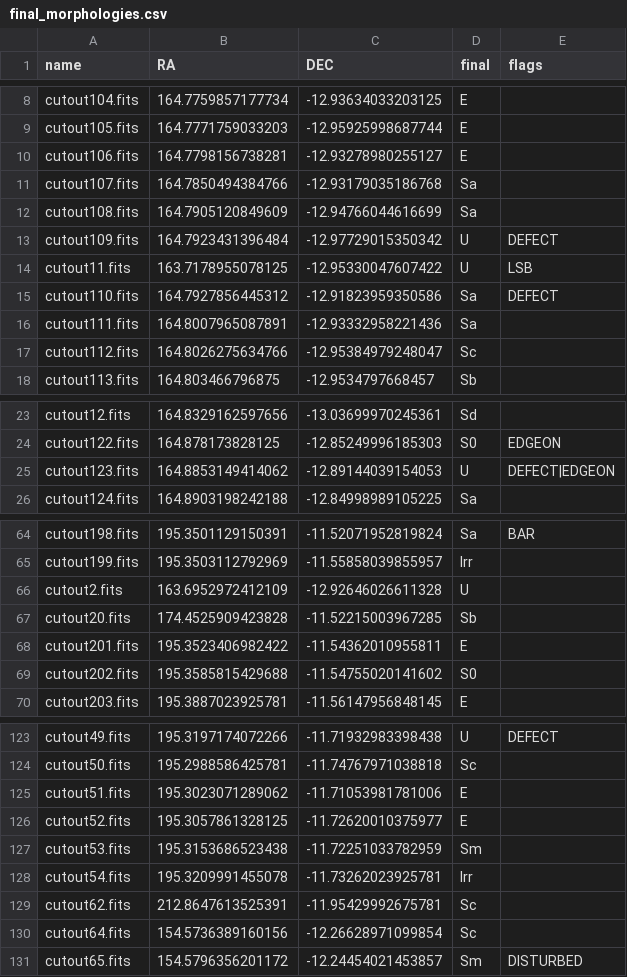
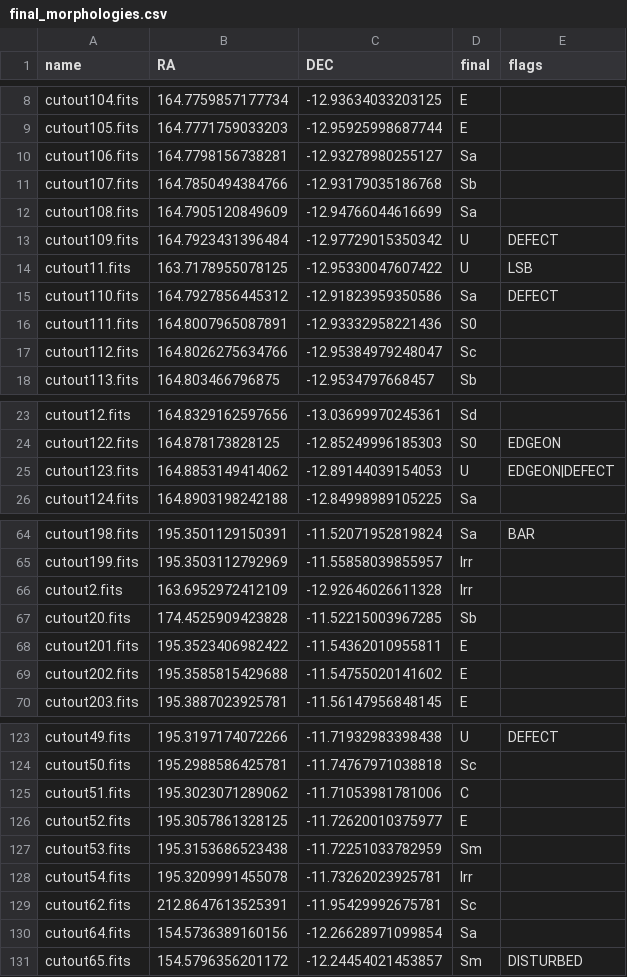
Before and after one commit to matthewkirby/ediscs_outskirts_morphologies, a CSV file: classifications/final_morphologies.csv, drawn as a sheet; only a part is shown, gaps mark what is left out; the diff covers the shown part only.

```diff
--- a/classifications/final_morphologies.csv
+++ b/classifications/final_morphologies.csv
@@ -9,4 +9,4 @@ cutout104.fits,164.7759857177734,-12.93634033203125,E,
 cutout105.fits,164.7771759033203,-12.95925998687744,E,
-cutout106.fits,164.7798156738281,-12.93278980255127,E,
-cutout107.fits,164.7850494384766,-12.93179035186768,Sa,
+cutout106.fits,164.7798156738281,-12.93278980255127,Sa,
+cutout107.fits,164.7850494384766,-12.93179035186768,Sb,
 cutout108.fits,164.7905120849609,-12.94766044616699,Sa,
@@ -15,3 +15,3 @@ cutout11.fits,163.7178955078125,-12.95330047607422,U,LSB
 cutout110.fits,164.7927856445312,-12.91823959350586,Sa,DEFECT
-cutout111.fits,164.8007965087891,-12.93332958221436,Sa,
+cutout111.fits,164.8007965087891,-12.93332958221436,S0,
 cutout112.fits,164.8026275634766,-12.95384979248047,Sc,
@@ -24,3 +24,3 @@ cutout12.fits,164.8329162597656,-13.03699970245361,Sd,
 cutout122.fits,164.878173828125,-12.85249996185303,S0,EDGEON
-cutout123.fits,164.8853149414062,-12.89144039154053,U,DEFECT|EDGEON
+cutout123.fits,164.8853149414062,-12.89144039154053,U,EDGEON|DEFECT
 cutout124.fits,164.8903198242188,-12.84998989105225,Sa,
@@ -65,6 +65,6 @@ cutout198.fits,195.3501129150391,-11.52071952819824,Sa,BAR
 cutout199.fits,195.3503112792969,-11.55858039855957,Irr,
-cutout2.fits,163.6952972412109,-12.92646026611328,U,
+cutout2.fits,163.6952972412109,-12.92646026611328,Irr,
 cutout20.fits,174.4525909423828,-11.52215003967285,Sb,
 cutout201.fits,195.3523406982422,-11.54362010955811,E,
-cutout202.fits,195.3585815429688,-11.54755020141602,S0,
+cutout202.fits,195.3585815429688,-11.54755020141602,E,
 cutout203.fits,195.3887023925781,-11.56147956848145,E,
@@ -124,3 +124,3 @@ cutout49.fits,195.3197174072266,-11.71932983398438,U,DEFECT
 cutout50.fits,195.2988586425781,-11.74767971038818,Sc,
-cutout51.fits,195.3023071289062,-11.71053981781006,E,
+cutout51.fits,195.3023071289062,-11.71053981781006,C,
 cutout52.fits,195.3057861328125,-11.72620010375977,E,
@@ -129,3 +129,3 @@ cutout54.fits,195.3209991455078,-11.73262023925781,Irr,
 cutout62.fits,212.8647613525391,-11.95429992675781,Sc,
-cutout64.fits,154.5736389160156,-12.26628971099854,Sc,
+cutout64.fits,154.5736389160156,-12.26628971099854,Sa,
 cutout65.fits,154.5796356201172,-12.24454021453857,Sm,DISTURBED
```
Also changed, not shown: 5 edited cells elsewhere in this file, 6 other files.
